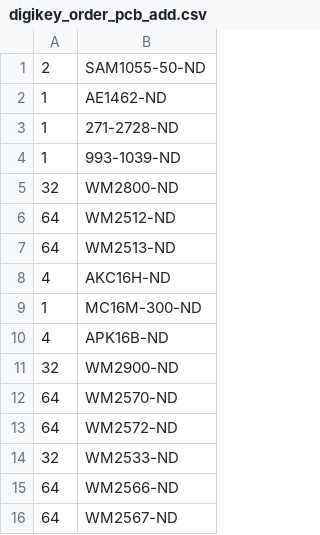
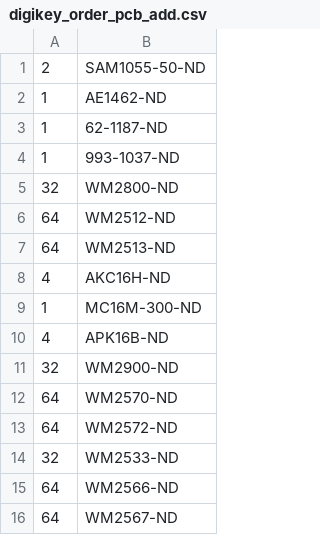
Before and after one commit to JaneliaSciComp/power_switch_controller, a CSV file: pcb/mega/bom/digikey_order_pcb_add.csv, drawn as a sheet.

```diff
--- a/pcb/mega/bom/digikey_order_pcb_add.csv
+++ b/pcb/mega/bom/digikey_order_pcb_add.csv
@@ -2,4 +2,4 @@
 1,AE1462-ND
-1,271-2728-ND
-1,993-1039-ND
+1,62-1187-ND
+1,993-1037-ND
 32,WM2800-ND
```
Also changed, not shown: pcb/mega/bom/bom_pcb_add.csv.
